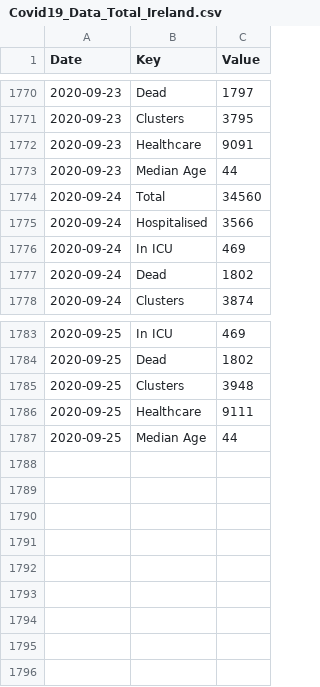
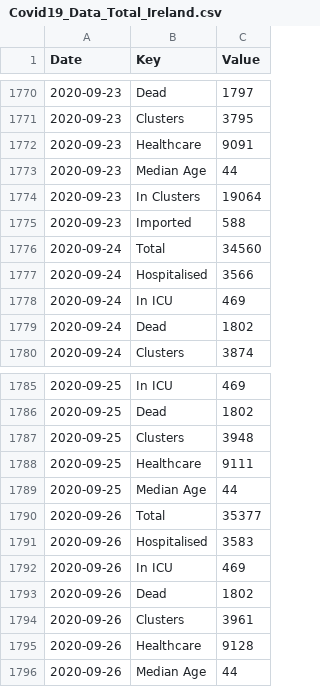
Before and after one commit to DavideMagno/IrelandCovidData, a CSV file: Covid19_Data_Total_Ireland.csv, drawn as a sheet; only a part is shown, gaps mark what is left out; the diff names each change by its address in the sheet, - before the commit and + after, or states it on an @@ line.

```diff
--- a/Covid19_Data_Total_Ireland.csv
+++ b/Covid19_Data_Total_Ireland.csv
+row 1774: 2020-09-23 | In Clusters | 19064
+row 1775: 2020-09-23 | Imported | 588
+row 1790: 2020-09-26 | Total | 35377
+row 1791: 2020-09-26 | Hospitalised | 3583
+row 1792: 2020-09-26 | In ICU | 469
+row 1793: 2020-09-26 | Dead | 1802
+row 1794: 2020-09-26 | Clusters | 3961
+row 1795: 2020-09-26 | Healthcare | 9128
+row 1796: 2020-09-26 | Median Age | 44
```
Also changed, not shown: Covid19_Data_Positive_Characteristics.csv, 1 other file.
